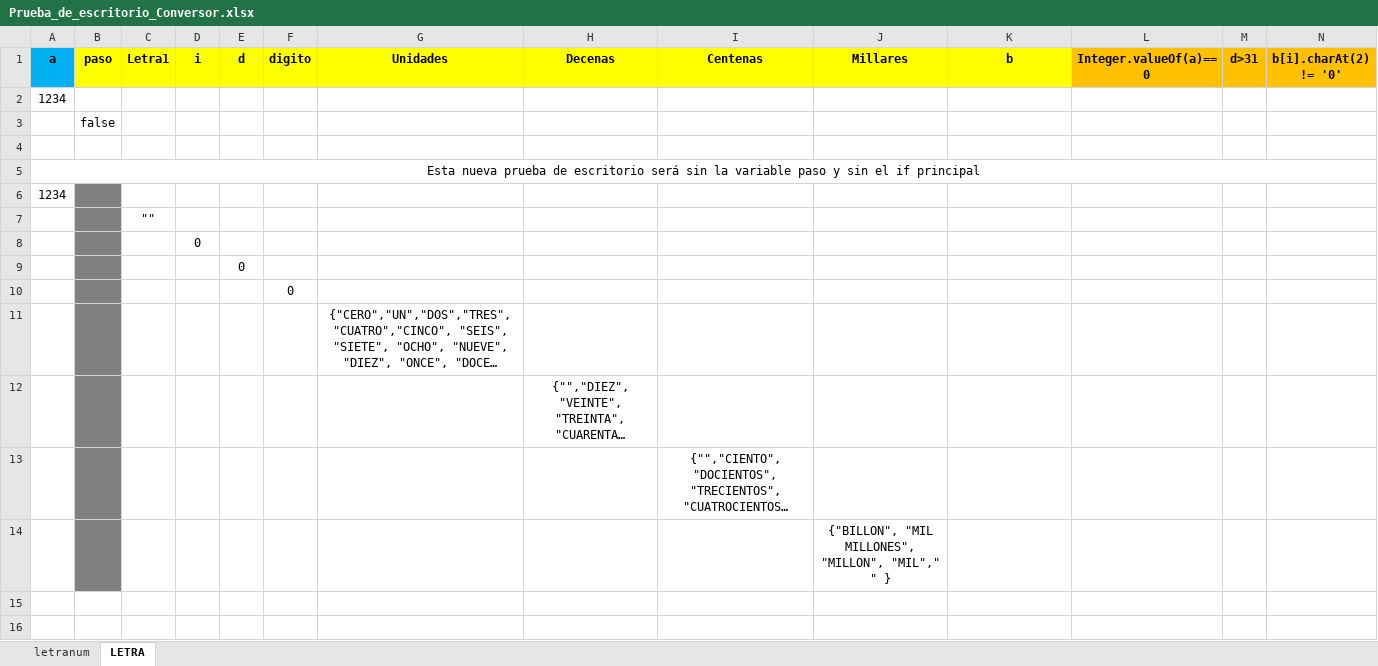
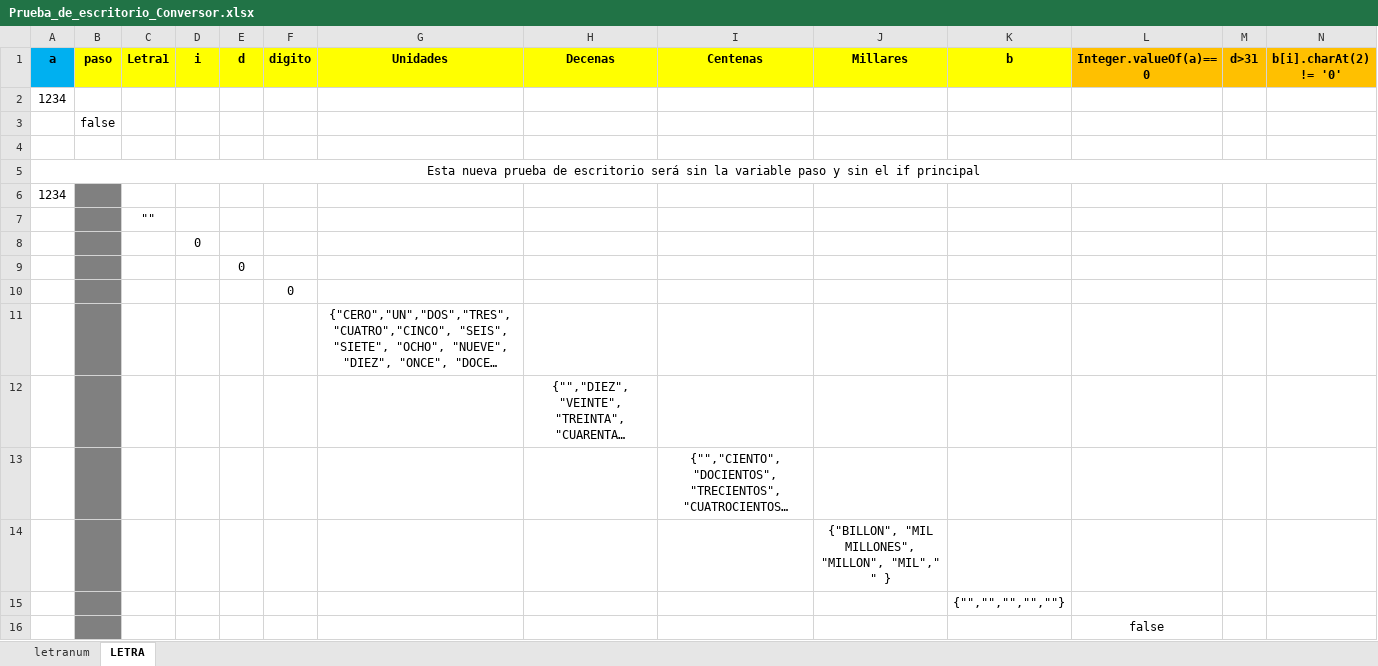
Before and after one commit to carluandraster/taller-de-programacion-1, an Excel workbook: Prueba_de_escritorio_Conversor.xlsx, sheet LETRA, drawn as a sheet; only a part is shown; long unchanged cells end in …; values as stored, in another font and other column widths than the file's, no borders; rows hold the shown columns only; the diff names each change by its address in the sheet, - before the commit and + after, or states it on an @@ line.

Commit message:
Update Prueba_de_escritorio_Conversor.xlsx

```diff
--- a/Prueba_de_escritorio_Conversor.xlsx (sheet LETRA)
+++ b/Prueba_de_escritorio_Conversor.xlsx (sheet LETRA)
+row 15:  |  |  |  |  |  |  |  |  |  | {"","","","",""}
+row 16:  |  |  |  |  |  |  |  |  |  |  | false
```
